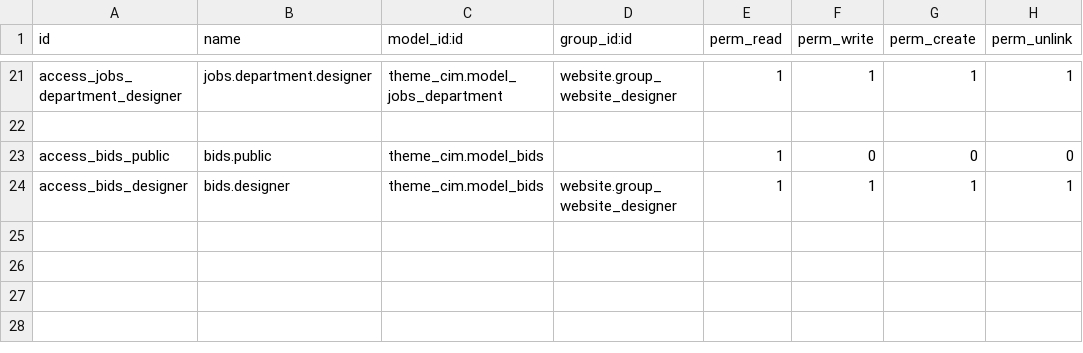
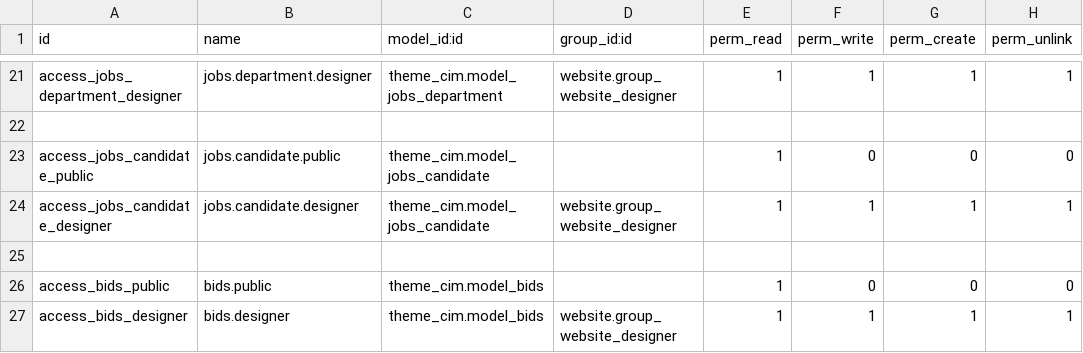
Before and after one commit to Saharaintergroup/websitecim, a CSV file: theme_cim/security/ir.model.access.csv, drawn as a sheet; only a part is shown, gaps mark what is left out.

```diff
--- a/theme_cim/security/ir.model.access.csv
+++ b/theme_cim/security/ir.model.access.csv
@@ -22,2 +22,5 @@ access_jobs_department_designer,jobs.department.designer,theme_cim.model_jobs_de
 
+access_jobs_candidate_public,jobs.candidate.public,theme_cim.model_jobs_candidate,,1,0,0,0
+access_jobs_candidate_designer,jobs.candidate.designer,theme_cim.model_jobs_candidate,website.group_website_designer,1,1,1,1
+
 access_bids_public,bids.public,theme_cim.model_bids,,1,0,0,0
```
Also changed, not shown: 7 other files.
